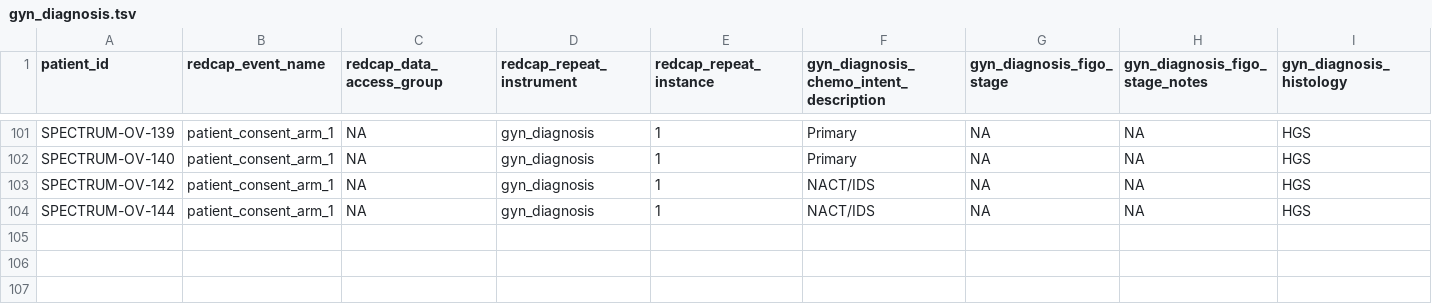
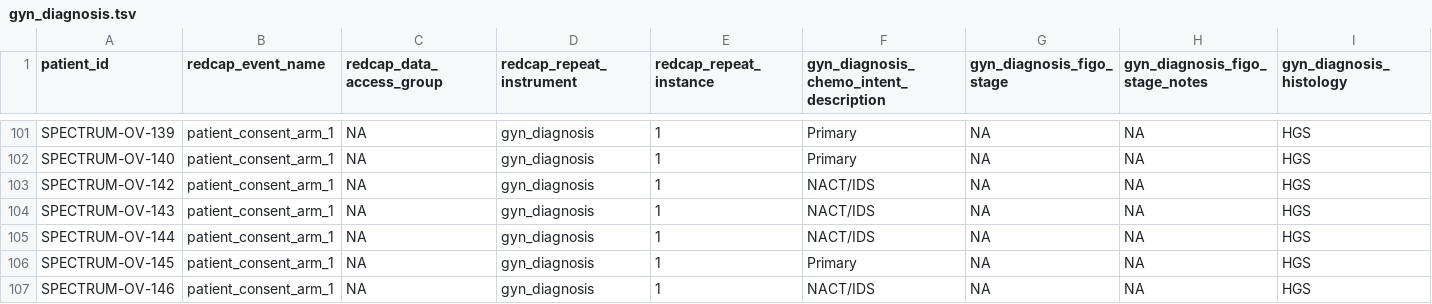
Before and after one commit to shahcompbio/spectrum-tme, a TSV file: resources/db/tme/SPECTRUM/gyn_diagnosis.tsv, drawn as a sheet; only a part is shown, gaps mark what is left out; rows hold the shown columns only; the diff names each change by its address in the sheet, - before the commit and + after, or states it on an @@ line.

```diff
--- a/resources/db/tme/SPECTRUM/gyn_diagnosis.tsv
+++ b/resources/db/tme/SPECTRUM/gyn_diagnosis.tsv
+row 104: SPECTRUM-OV-143 | patient_consent_arm_1 | NA | gyn_diagnosis | 1 | NACT/IDS | NA | NA | HGS
+row 106: SPECTRUM-OV-145 | patient_consent_arm_1 | NA | gyn_diagnosis | 1 | Primary | NA | NA | HGS
+row 107: SPECTRUM-OV-146 | patient_consent_arm_1 | NA | gyn_diagnosis | 1 | NACT/IDS | NA | NA | HGS
```
Also changed, not shown: resources/db/tme/SPECTRUM/mpif_fov.tsv, resources/db/tme/SPECTRUM/mpif_slide.tsv, 7 other files.
